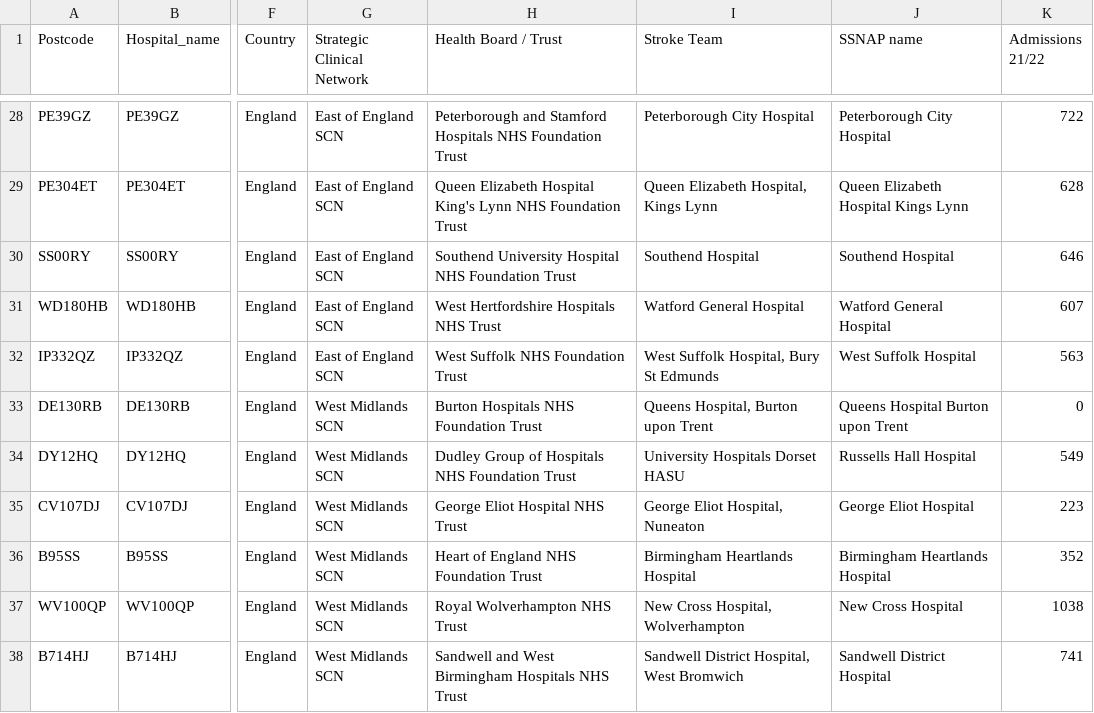
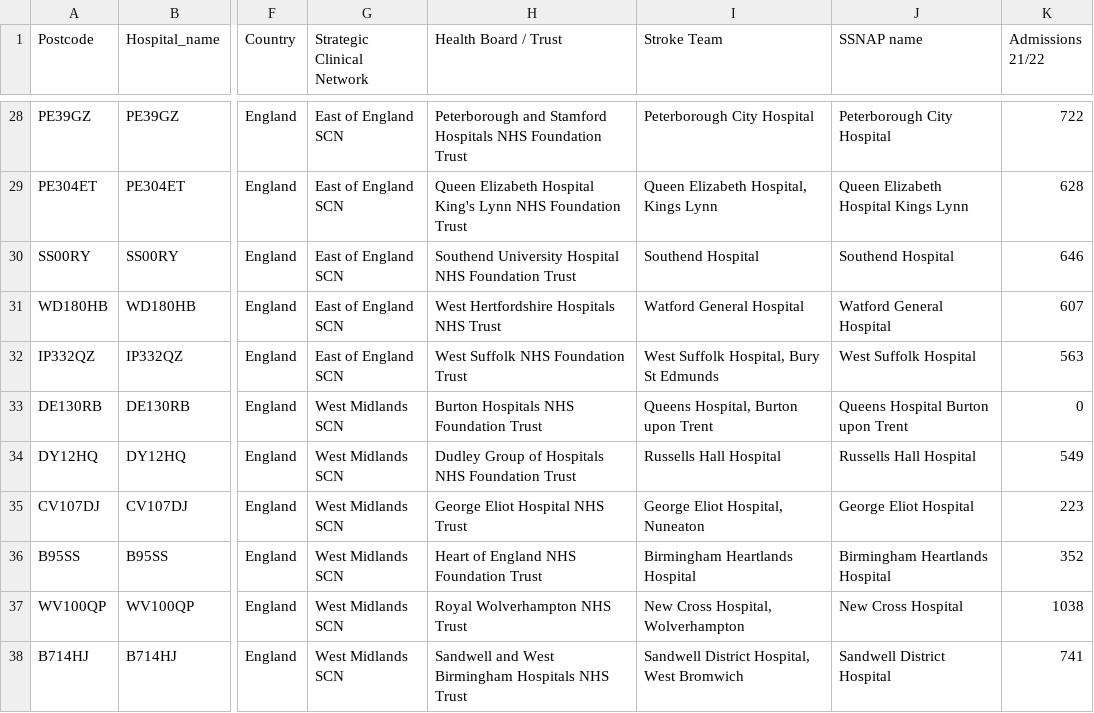
Before and after one commit to samuel-book/samuel_2_data_prep, a CSV file: data/stroke_hospitals_2022.csv, drawn as a sheet; only a part is shown, gaps mark what is left out; the diff covers the shown part only; the diff names each change by its address in the sheet, - before the commit and + after, or states it on an @@ line.

Commit message:
Update stroke hospital names

```diff
--- a/data/stroke_hospitals_2022.csv
+++ b/data/stroke_hospitals_2022.csv
-I34 (Stroke Team): University Hospitals Dorset HASU
+I34 (Stroke Team): Russells Hall Hospital
```
Also changed, not shown: 1 added row and 3 edited cells elsewhere in this file.
